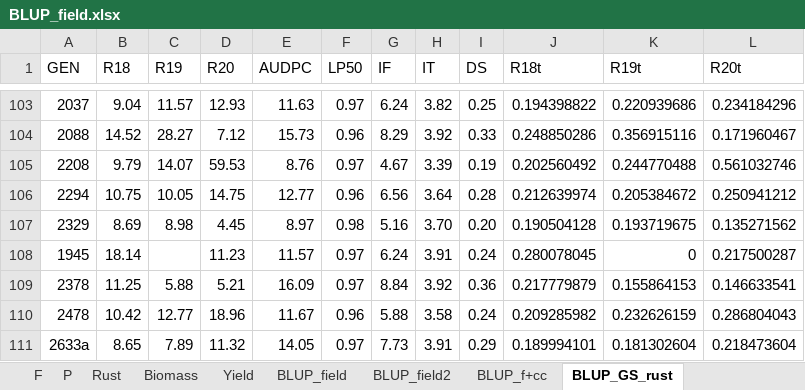
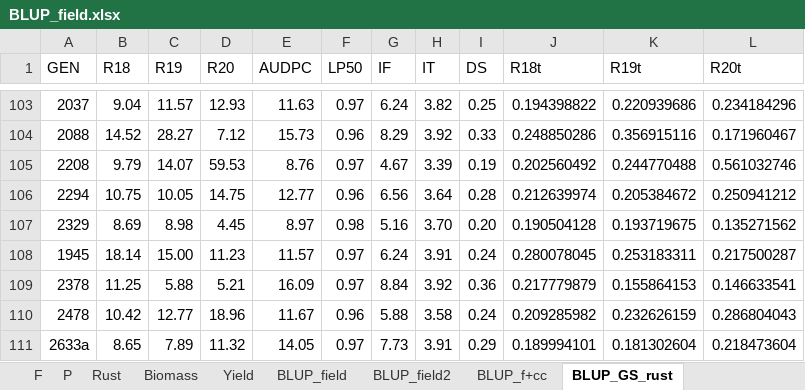
Before and after one commit to SalvaOsuna/Genomic-Selection, an Excel workbook: Genomic Selection_SALVA/data/BLUP_field.xlsx, sheet BLUP_GS_rust, drawn as a sheet; only a part is shown, gaps mark what is left out; values as stored, in another font and other column widths than the file's, no borders; the diff names each change by its address in the sheet, - before the commit and + after, or states it on an @@ line.

```diff
--- a/Genomic Selection_SALVA/data/BLUP_field.xlsx (sheet BLUP_GS_rust)
+++ b/Genomic Selection_SALVA/data/BLUP_field.xlsx (sheet BLUP_GS_rust)
-C108 (R19): (empty)
+C108 (R19): 15.00
-K108 (R19t): 0
+K108 (R19t): 0.253183311
```
Also changed, not shown: 11 other files.
